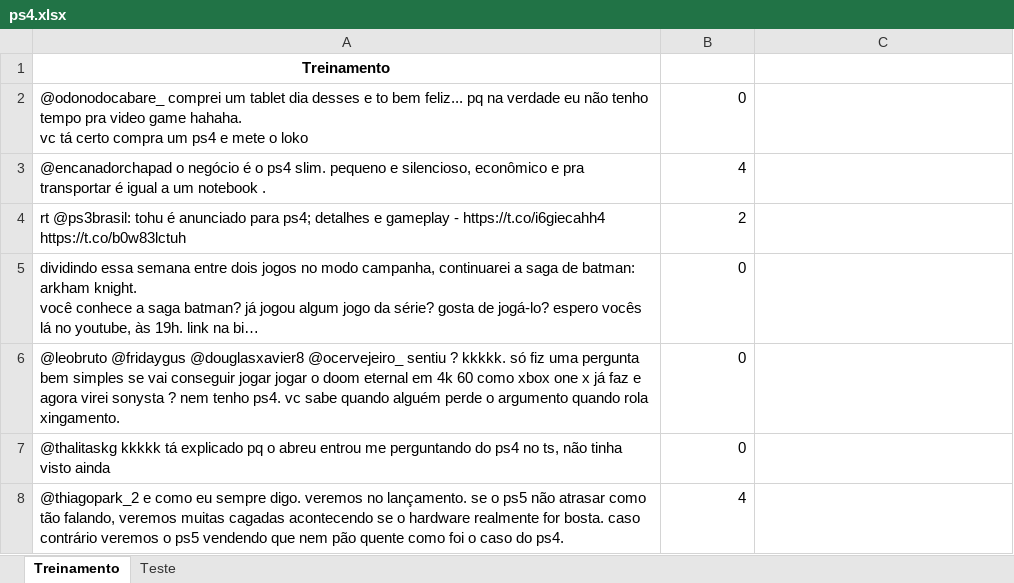
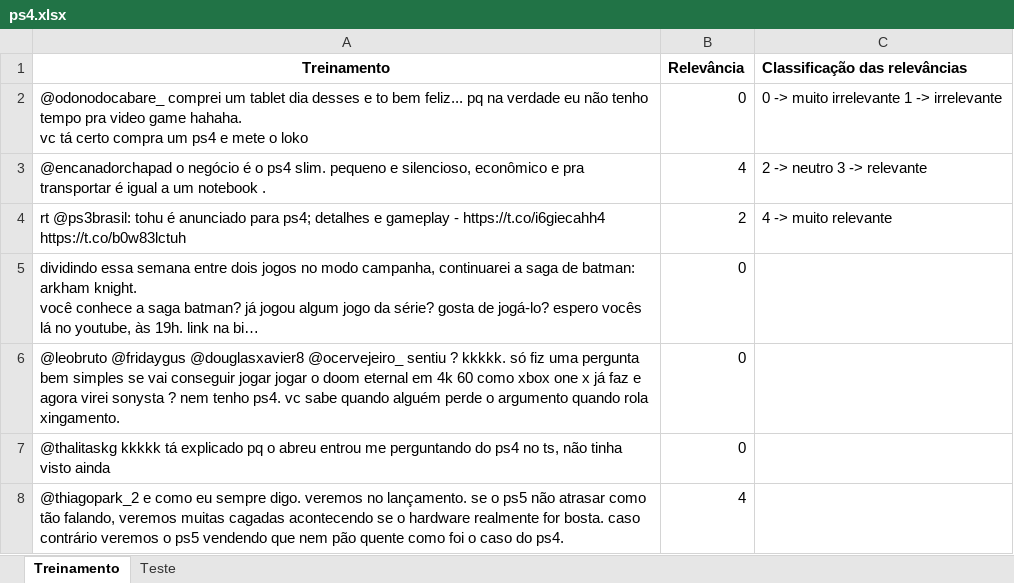
Before and after one commit to Lahiry/CDados_P1, an Excel workbook: Coletor Tweets/ps4.xlsx, sheet Treinamento, drawn as a sheet; only a part is shown; long unchanged cells end in …; values as stored, in another font and other column widths than the file's, no borders; the diff names each change by its address in the sheet, - before the commit and + after, or states it on an @@ line.

Commit message:
legenda adicionada para as classificações

```diff
--- a/Coletor Tweets/ps4.xlsx (sheet Treinamento)
+++ b/Coletor Tweets/ps4.xlsx (sheet Treinamento)
-B1: (empty)
+B1: Relevância
-C1: (empty)
+C1: Classificação das relevâncias
-C2 (Classificação das relevâncias): (empty)
+C2 (Classificação das relevâncias): 0 -> muito irrelevante 1 -> irrelevante
-C3 (Classificação das relevâncias): (empty)
+C3 (Classificação das relevâncias): 2 -> neutro 3 -> relevante
-C4 (Classificação das relevâncias): (empty)
+C4 (Classificação das relevâncias): 4 -> muito relevante
```
Also changed, not shown: sheet Teste.
